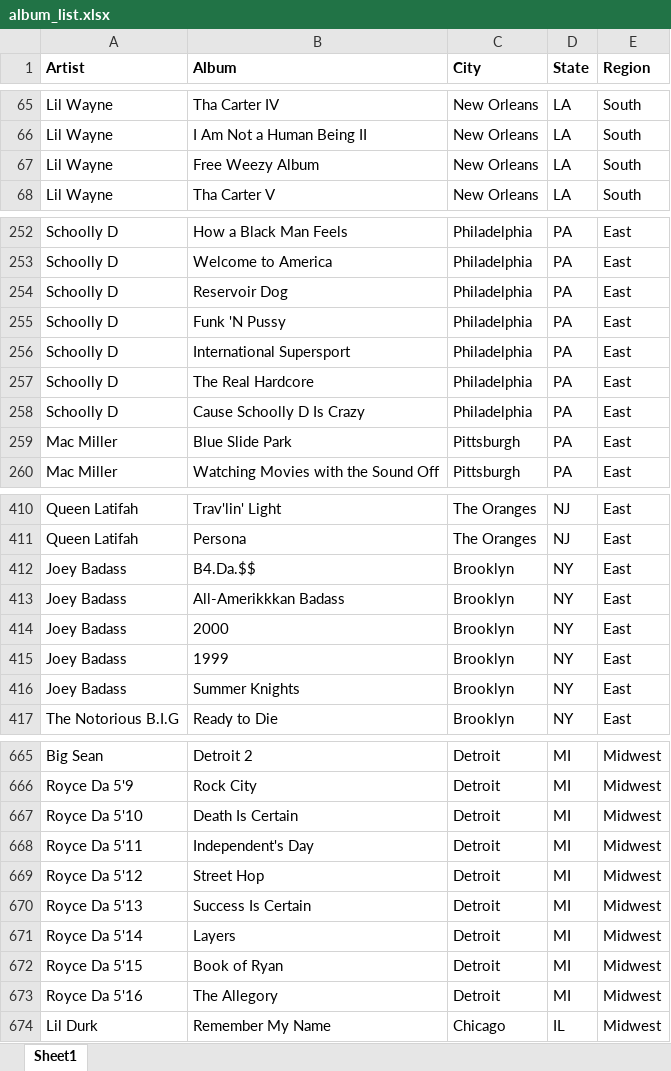
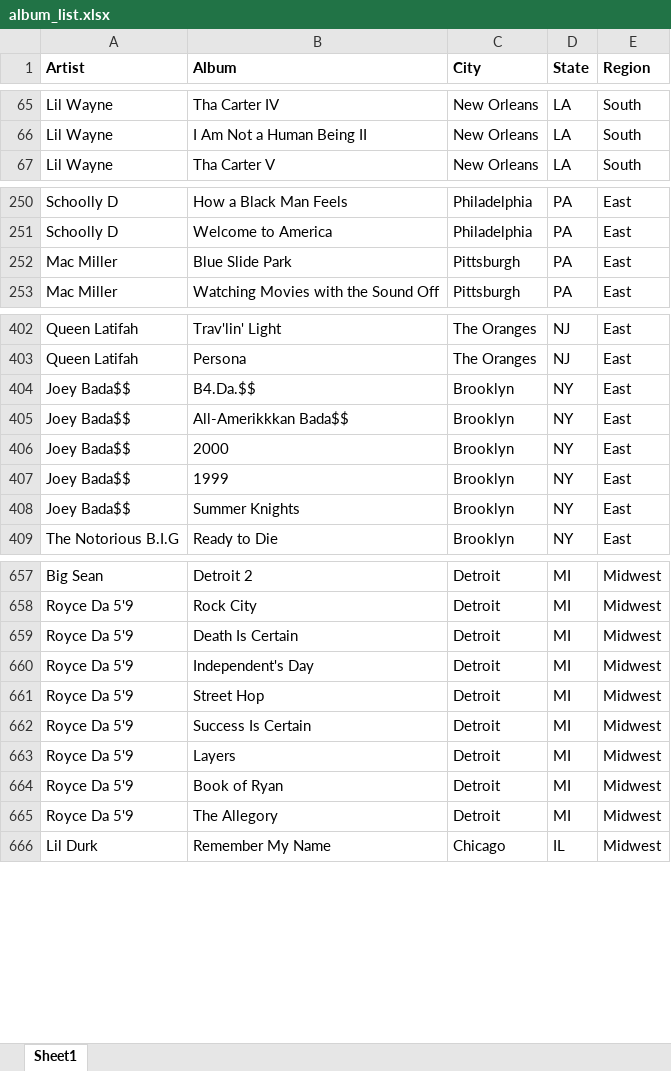
Before and after one commit to btmarsh6/lyricsNLP, an Excel workbook: album_list.xlsx, sheet Sheet1, drawn as a sheet; only a part is shown, gaps mark what is left out; values as stored, in another font and other column widths than the file's, no borders; removed rows and columns are numbered as before the commit, all else as after; the diff covers the shown part only; the diff names each change by its address in the sheet, - before the commit and + after, or states it on an @@ line.

Commit message:
Corrected errors in albums list. Created .py file to execute album downloads.

```diff
--- a/album_list.xlsx (sheet Sheet1)
+++ b/album_list.xlsx (sheet Sheet1)
-row 67: Lil Wayne | Free Weezy Album | New Orleans | LA | South
-row 254: Schoolly D | Reservoir Dog | Philadelphia | PA | East
-row 255: Schoolly D | Funk 'N Pussy | Philadelphia | PA | East
-row 256: Schoolly D | International Supersport | Philadelphia | PA | East
-row 257: Schoolly D | The Real Hardcore | Philadelphia | PA | East
-row 258: Schoolly D | Cause Schoolly D Is Crazy | Philadelphia | PA | East
-A404:A408 (Artist): Joey Badass
+A404:A408 (Artist): Joey Bada$$
-B405 (Album): All-Amerikkkan Badass
+B405 (Album): All-Amerikkkan Bada$$
-A659 (Artist): Royce Da 5'10
+A659 (Artist): Royce Da 5'9
-A660 (Artist): Royce Da 5'11
+A660 (Artist): Royce Da 5'9
-A661 (Artist): Royce Da 5'12
+A661 (Artist): Royce Da 5'9
-A662 (Artist): Royce Da 5'13
+A662 (Artist): Royce Da 5'9
-A663 (Artist): Royce Da 5'14
+A663 (Artist): Royce Da 5'9
-A664 (Artist): Royce Da 5'15
+A664 (Artist): Royce Da 5'9
-A665 (Artist): Royce Da 5'16
+A665 (Artist): Royce Da 5'9
```
Also changed, not shown: 1 added row, 16 removed rows and 22 edited cells elsewhere in this sheet, 3 other files.
